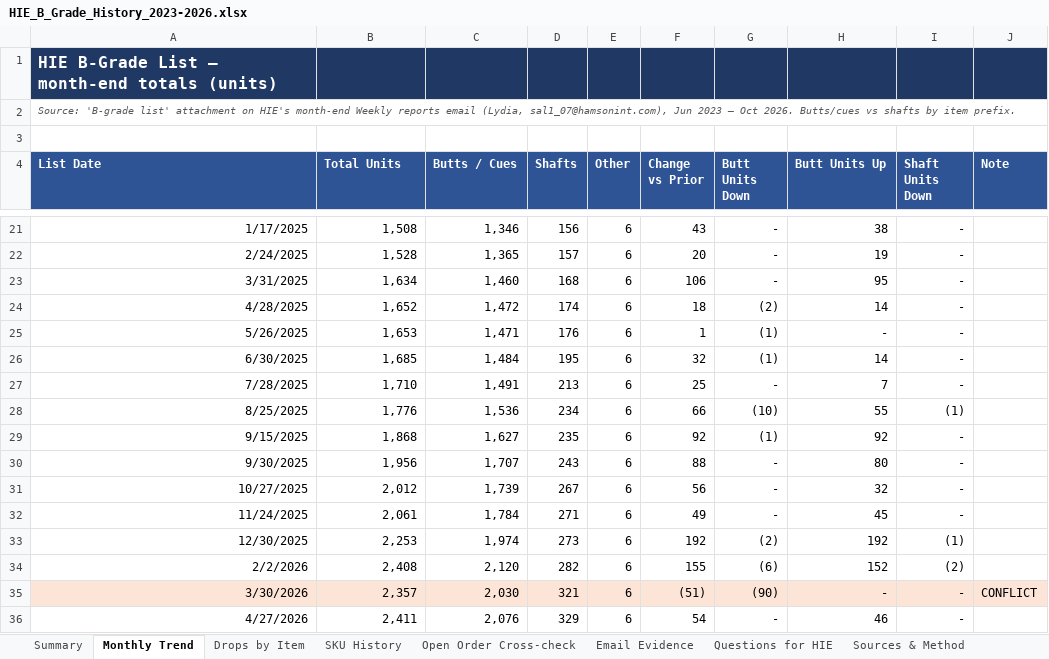
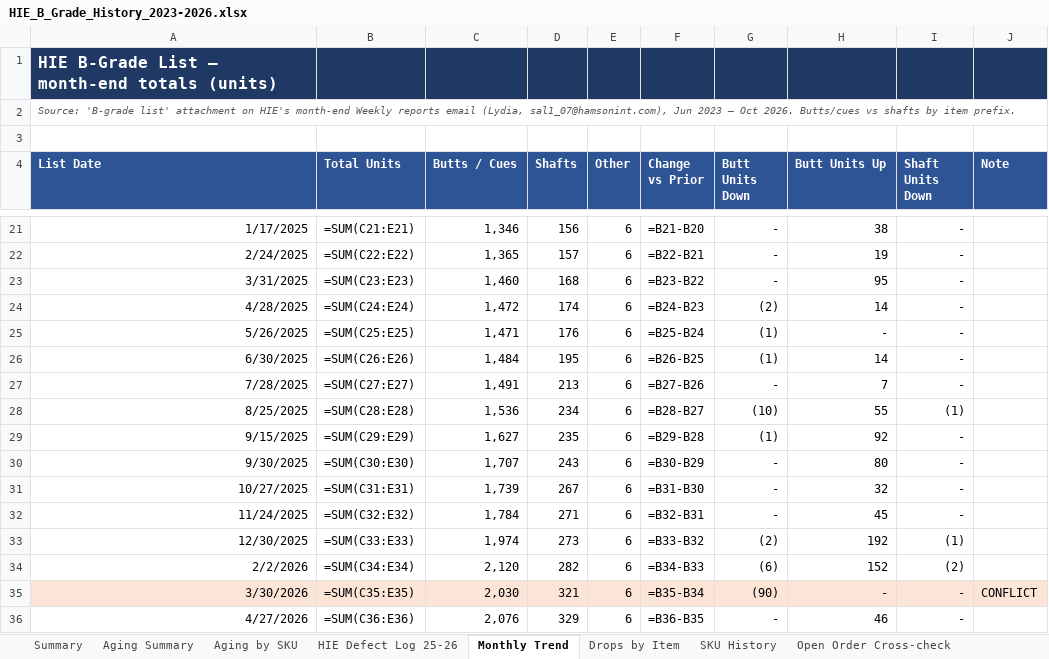
Before and after one commit to cbass061389-hub/Chase-s-Repository, an Excel workbook: reports/HIE_B_Grade_History_2023-2026.xlsx, sheet Monthly Trend, drawn as a sheet; only a part is shown, gaps mark what is left out; values as stored, in another font and other column widths than the file's, no borders; formulas without a stored value are shown as written; charts and pictures not drawn; the diff covers the shown part only; the diff names each change by its address in the sheet, - before the commit and + after, or states it on an @@ line.

```diff
--- a/reports/HIE_B_Grade_History_2023-2026.xlsx (sheet Monthly Trend)
+++ b/reports/HIE_B_Grade_History_2023-2026.xlsx (sheet Monthly Trend)
+sheet tab: Aging Summary
+sheet tab: Aging by SKU
+sheet tab: HIE Defect Log 25-26
-B21 (Total Units): 1,508
+B21 (Total Units): =SUM(C21:E21)
-F21 (Change vs Prior): 43
+F21 (Change vs Prior): =B21-B20
-B22 (Total Units): 1,528
+B22 (Total Units): =SUM(C22:E22)
-F22 (Change vs Prior): 20
+F22 (Change vs Prior): =B22-B21
-B23 (Total Units): 1,634
+B23 (Total Units): =SUM(C23:E23)
-F23 (Change vs Prior): 106
+F23 (Change vs Prior): =B23-B22
-B24 (Total Units): 1,652
+B24 (Total Units): =SUM(C24:E24)
-F24 (Change vs Prior): 18
+F24 (Change vs Prior): =B24-B23
-B25 (Total Units): 1,653
+B25 (Total Units): =SUM(C25:E25)
-F25 (Change vs Prior): 1
+F25 (Change vs Prior): =B25-B24
-B26 (Total Units): 1,685
+B26 (Total Units): =SUM(C26:E26)
-F26 (Change vs Prior): 32
+F26 (Change vs Prior): =B26-B25
-B27 (Total Units): 1,710
+B27 (Total Units): =SUM(C27:E27)
-F27 (Change vs Prior): 25
+F27 (Change vs Prior): =B27-B26
-B28 (Total Units): 1,776
+B28 (Total Units): =SUM(C28:E28)
-F28 (Change vs Prior): 66
+F28 (Change vs Prior): =B28-B27
-B29 (Total Units): 1,868
+B29 (Total Units): =SUM(C29:E29)
-F29 (Change vs Prior): 92
+F29 (Change vs Prior): =B29-B28
-B30 (Total Units): 1,956
+B30 (Total Units): =SUM(C30:E30)
-F30 (Change vs Prior): 88
+F30 (Change vs Prior): =B30-B29
-B31 (Total Units): 2,012
+B31 (Total Units): =SUM(C31:E31)
-F31 (Change vs Prior): 56
+F31 (Change vs Prior): =B31-B30
-B32 (Total Units): 2,061
+B32 (Total Units): =SUM(C32:E32)
-F32 (Change vs Prior): 49
+F32 (Change vs Prior): =B32-B31
-B33 (Total Units): 2,253
+B33 (Total Units): =SUM(C33:E33)
-F33 (Change vs Prior): 192
+F33 (Change vs Prior): =B33-B32
-B34 (Total Units): 2,408
+B34 (Total Units): =SUM(C34:E34)
-F34 (Change vs Prior): 155
+F34 (Change vs Prior): =B34-B33
-B35 (Total Units): 2,357
+B35 (Total Units): =SUM(C35:E35)
-F35 (Change vs Prior): (51)
+F35 (Change vs Prior): =B35-B34
-B36 (Total Units): 2,411
+B36 (Total Units): =SUM(C36:E36)
-F36 (Change vs Prior): 54
+F36 (Change vs Prior): =B36-B35
```
Also changed, not shown: 43 edited cells elsewhere in this sheet, sheet SKU History, charts or pictures.
